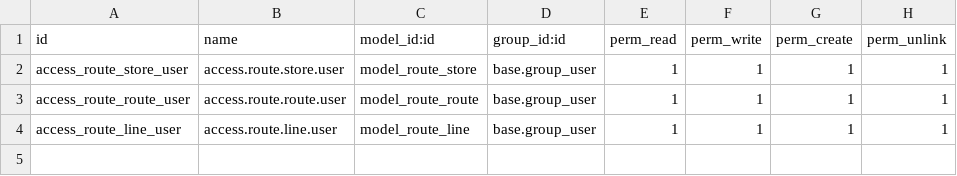
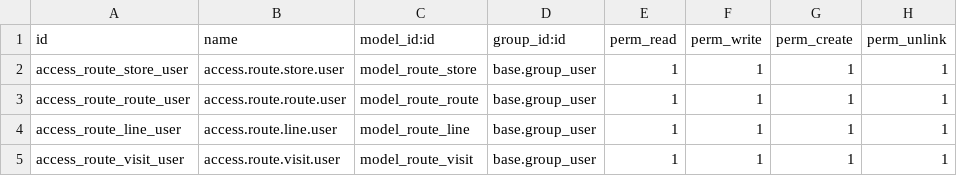
Before and after one commit to yfayed2006/Turkish-Elit, a CSV file: addons/route_core/security/ir.model.access.csv, drawn as a sheet; the diff names each change by its address in the sheet, - before the commit and + after, or states it on an @@ line.

Commit message:
Update ir.model.access.csv

```diff
--- a/addons/route_core/security/ir.model.access.csv
+++ b/addons/route_core/security/ir.model.access.csv
+row 5: access_route_visit_user | access.route.visit.user | model_route_visit | base.group_user | 1 | 1 | 1 | 1
```
